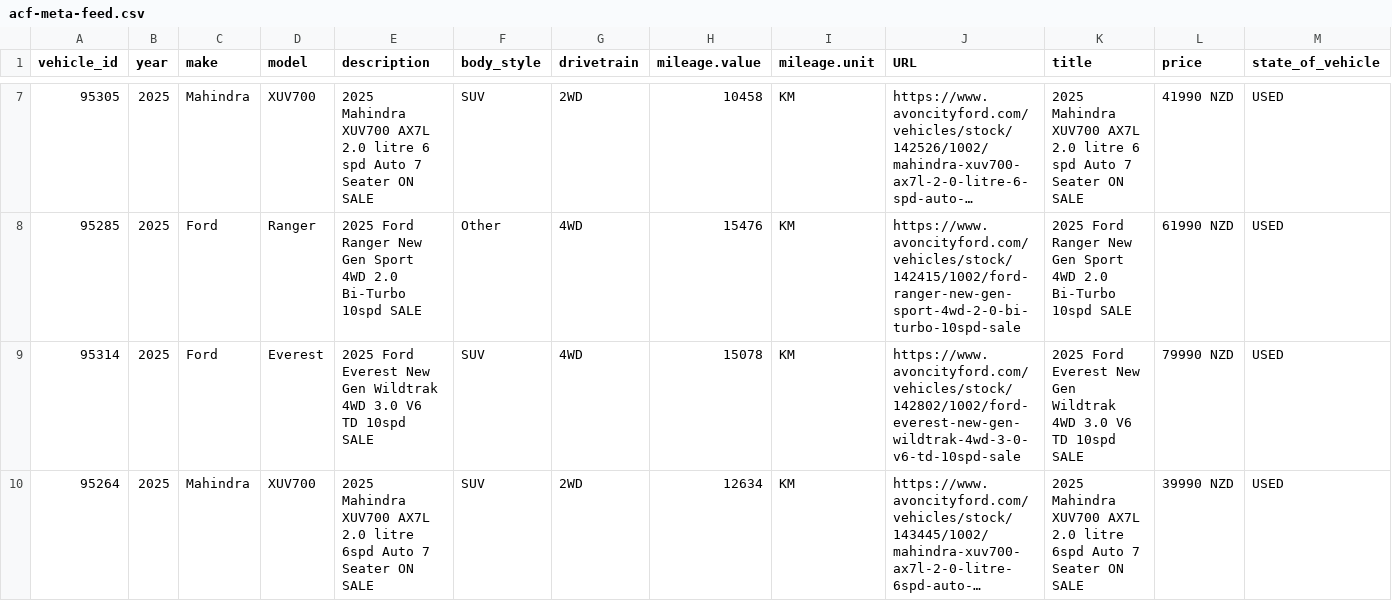
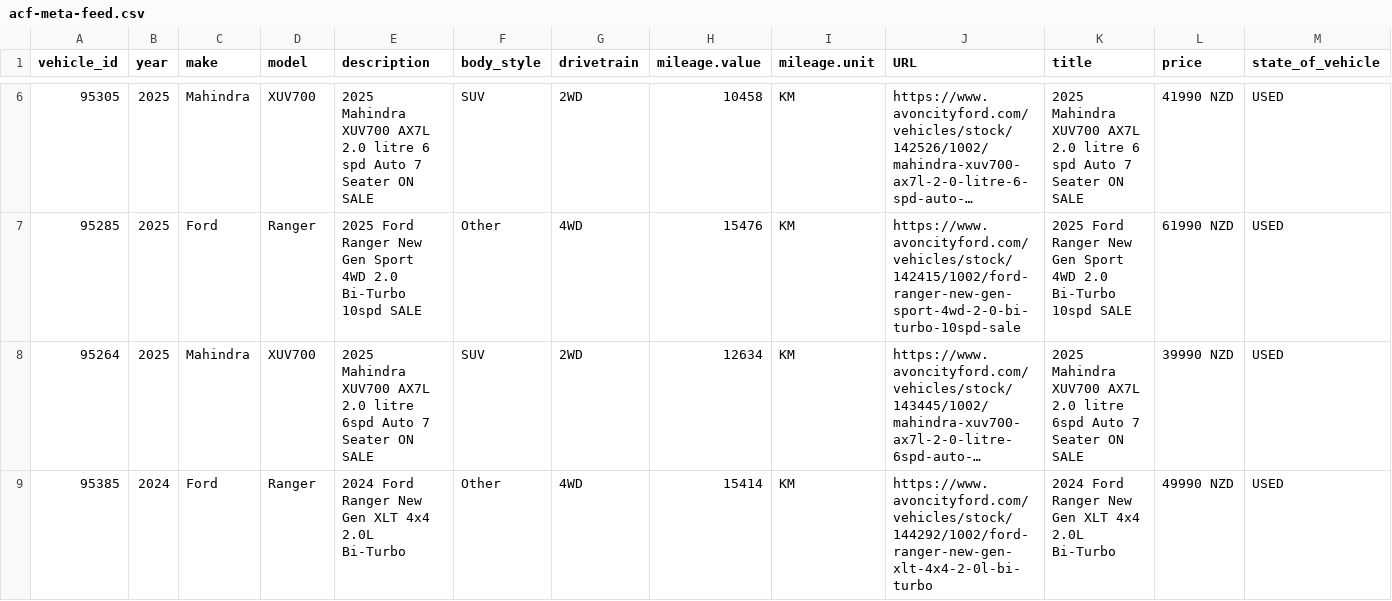
Before and after one commit to AshAcf/acf-meta-feed, a CSV file: public/acf-meta-feed.csv, drawn as a sheet; only a part is shown, gaps mark what is left out; the shorter side is filled out with more unchanged rows; long unchanged cells end in …; rows hold the shown columns only; the diff covers the shown part only; the diff names each change by its address in the sheet, - before the commit and + after, or states it on an @@ line.

Commit message:
Update corrected vehicle feed

```diff
--- a/public/acf-meta-feed.csv
+++ b/public/acf-meta-feed.csv
-row 9: 95314 | 2025 | Ford | Everest | 2025 Ford Everest New Gen Wildtrak 4WD 3.0 V6 TD 10spd SALE | SUV | 4WD | 15078 | KM | https://www.avoncityford.com/vehicles/stock/142802/1002/ford-everest-new-gen-wildtrak-4wd-3-0-v6-td-10spd-sale | 2025 Ford Everest New Gen Wildtrak 4WD 3.0 V6 TD 10spd SALE | 79990 NZD | USED
```
Also changed, not shown: 3 removed rows elsewhere in this file, public/rangiora-meta-feed.csv, 4 other files.
